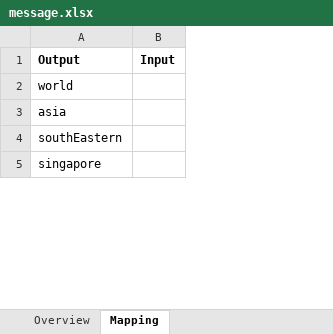
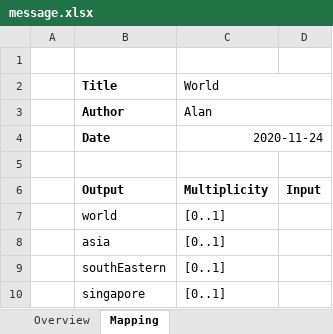
Before and after one commit to alantanlc/mapstruct-csv, an Excel workbook: sample/message.xlsx, sheet Mapping, drawn as a sheet; only a part is shown; values as stored, in another font and other column widths than the file's, no borders; charts and pictures not drawn; addresses are those after the commit; the diff names each change by its address in the sheet, - before the commit and + after, or states it on an @@ line.

Commit message:
feat: parse excel by specific row and column

```diff
--- a/sample/message.xlsx (sheet Mapping)
+++ b/sample/message.xlsx (sheet Mapping)
+column A, empty
+column C, rows 6-10: Multiplicity | [0..1] | [0..1] | [0..1] | [0..1]
+row 1: (empty)
+row 2:  | Title | World
+row 3:  | Author | Alan
+row 4:  | Date | 2020-11-24
+row 5: (empty)
```
Also changed, not shown: 1 other file.
